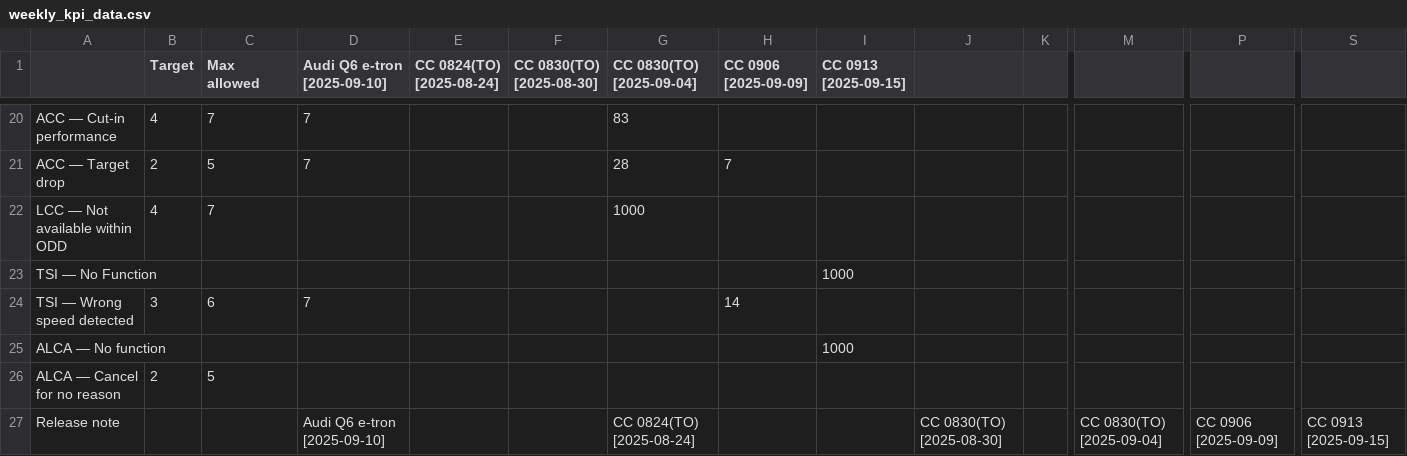
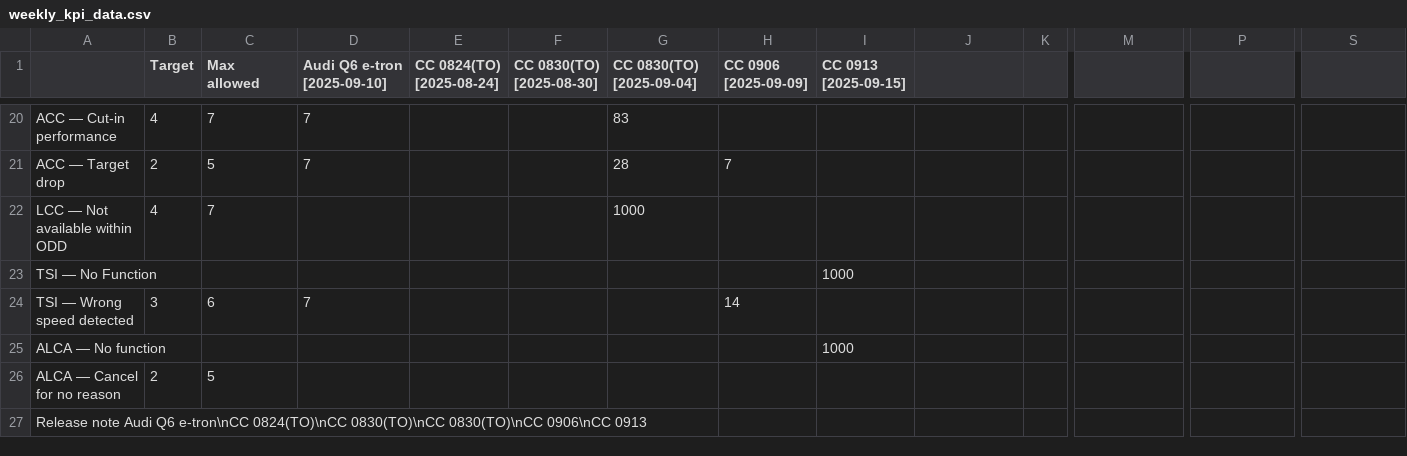
Before and after one commit to Lynoit/lynoit.github.io, a CSV file: weekly_kpi_data.csv, drawn as a sheet; only a part is shown, gaps mark what is left out; removed rows and columns are numbered as before the commit, all else as after; rows hold the shown columns only; the diff names each change by its address in the sheet, - before the commit and + after, or states it on an @@ line.

Commit message:
Update weekly_kpi_data.csv

```diff
--- a/weekly_kpi_data.csv
+++ b/weekly_kpi_data.csv
-row 27: Release note |  |  | Audi Q6 e-tron [2025-09-10] |  |  | CC 0824(TO) [2025-08-24] |  |  | CC 0830(TO) [2025-08-30] |  | CC 0830(TO) [2025-09-04] | CC 0906 [2025-09-09] | CC 0913 [2025-09-15]
+row 27: Release note Audi Q6 e-tron\nCC 0824(TO)\nCC 0830(TO)\nCC 0830(TO)\nCC 0906\nCC 0913
```
